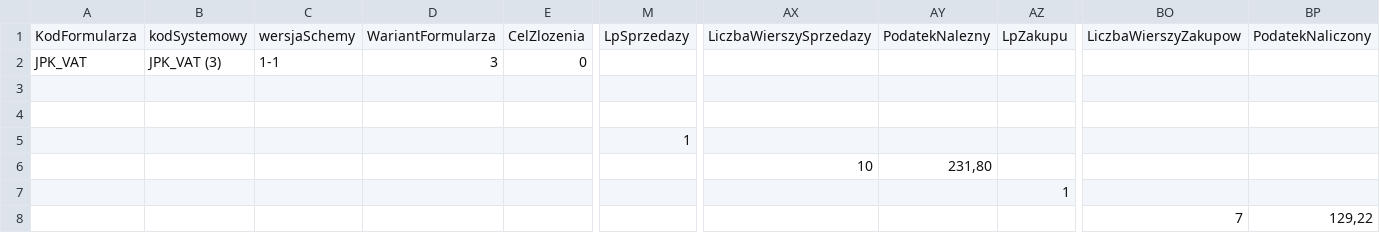
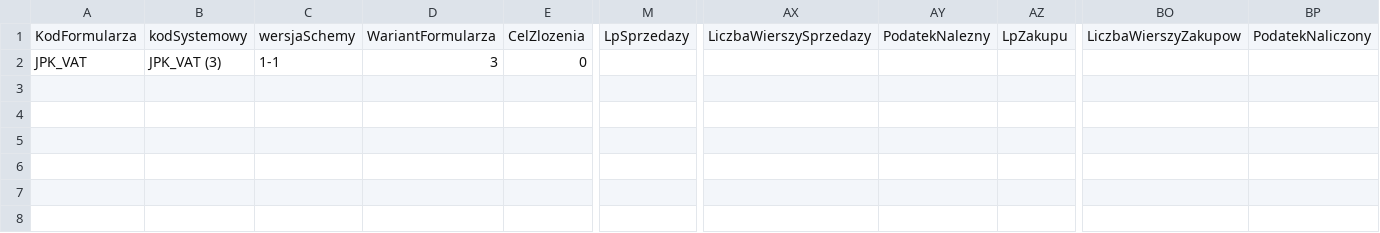
Before and after one commit to rszczers/pltak, a CSV file: data/default.csv, drawn as a sheet; only a part is shown, gaps mark what is left out; rows hold the shown columns only; the diff names each change by its address in the sheet, - before the commit and + after, or states it on an @@ line.

```diff
--- a/data/default.csv
+++ b/data/default.csv
-row 4: (empty)
-row 5:  |  |  |  |  | 1
-row 6:  |  |  |  |  |  | 10 | 231,80
-row 7:  |  |  |  |  |  |  |  | 1
-row 8:  |  |  |  |  |  |  |  |  | 7 | 129,22
```
Also changed, not shown: 3 other files.
